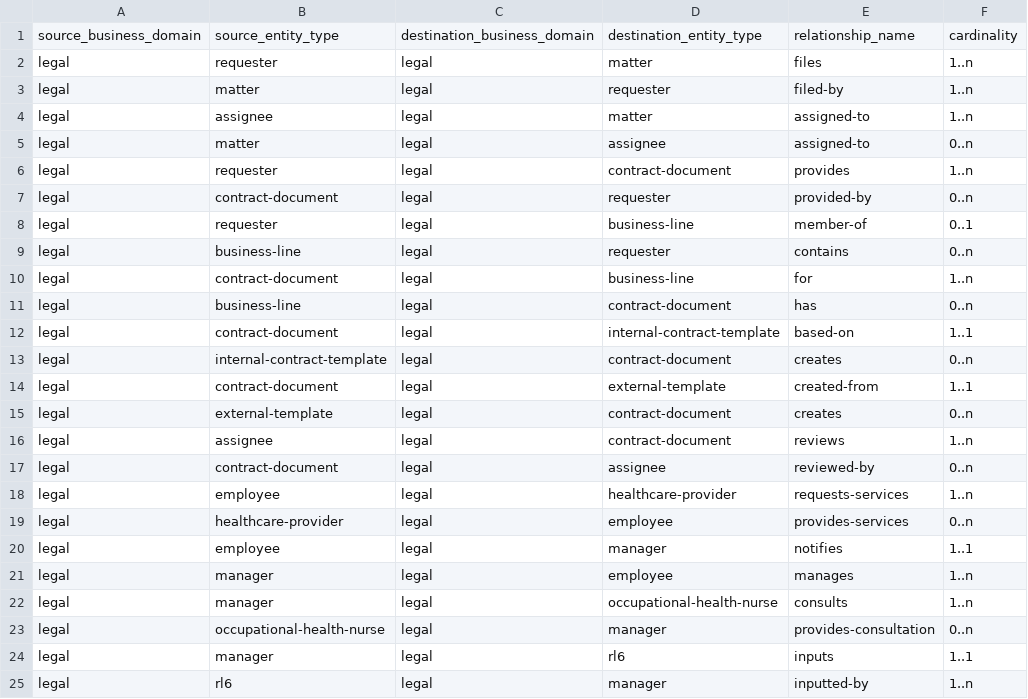
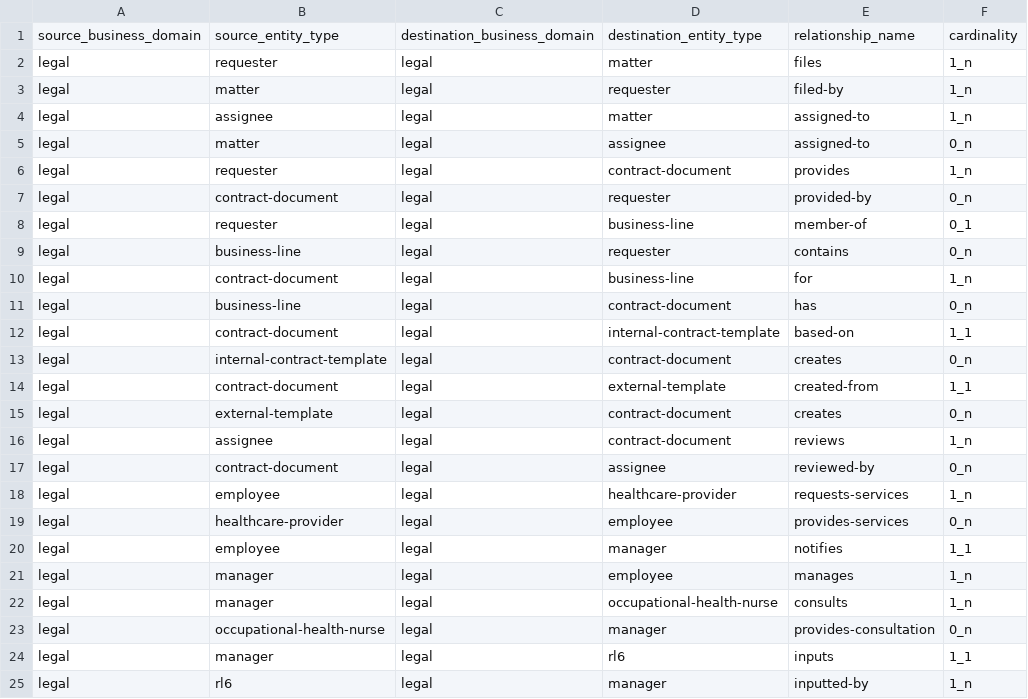
Before and after one commit to SergioF1234/SE, a CSV file: legal_relationships2.csv, drawn as a sheet.

Commit message:
Update legal_relationships2.csv
Changed .. for _

```diff
--- a/legal_relationships2.csv
+++ b/legal_relationships2.csv
@@ -1,25 +1,25 @@
 source_business_domain,source_entity_type,destination_business_domain,destination_entity_type,relationship_name,cardinality
-legal,requester,legal,matter,files,1..n
-legal,matter,legal,requester,filed-by,1..n
-legal,assignee,legal,matter,assigned-to,1..n
-legal,matter,legal,assignee,assigned-to,0..n
-legal,requester,legal,contract-document,provides,1..n
-legal,contract-document,legal,requester,provided-by,0..n
-legal,requester,legal,business-line,member-of,0..1
-legal,business-line,legal,requester,contains,0..n
-legal,contract-document,legal,business-line,for,1..n
-legal,business-line,legal,contract-document,has,0..n
-legal,contract-document,legal,internal-contract-template,based-on,1..1
-legal,internal-contract-template,legal,contract-document,creates,0..n
-legal,contract-document,legal,external-template,created-from,1..1
-legal,external-template,legal,contract-document,creates,0..n
-legal,assignee,legal,contract-document,reviews,1..n
-legal,contract-document,legal,assignee,reviewed-by,0..n
-legal,employee,legal,healthcare-provider,requests-services,1..n
-legal,healthcare-provider,legal,employee,provides-services,0..n
-legal,employee,legal,manager,notifies,1..1
-legal,manager,legal,employee,manages,1..n
-legal,manager,legal,occupational-health-nurse,consults,1..n
-legal,occupational-health-nurse,legal,manager,provides-consultation,0..n
-legal,manager,legal,rl6,inputs,1..1
-legal,rl6,legal,manager,inputted-by,1..n
+legal,requester,legal,matter,files,1_n
+legal,matter,legal,requester,filed-by,1_n
+legal,assignee,legal,matter,assigned-to,1_n
+legal,matter,legal,assignee,assigned-to,0_n
+legal,requester,legal,contract-document,provides,1_n
+legal,contract-document,legal,requester,provided-by,0_n
+legal,requester,legal,business-line,member-of,0_1
+legal,business-line,legal,requester,contains,0_n
+legal,contract-document,legal,business-line,for,1_n
+legal,business-line,legal,contract-document,has,0_n
+legal,contract-document,legal,internal-contract-template,based-on,1_1
+legal,internal-contract-template,legal,contract-document,creates,0_n
+legal,contract-document,legal,external-template,created-from,1_1
+legal,external-template,legal,contract-document,creates,0_n
+legal,assignee,legal,contract-document,reviews,1_n
+legal,contract-document,legal,assignee,reviewed-by,0_n
+legal,employee,legal,healthcare-provider,requests-services,1_n
+legal,healthcare-provider,legal,employee,provides-services,0_n
+legal,employee,legal,manager,notifies,1_1
+legal,manager,legal,employee,manages,1_n
+legal,manager,legal,occupational-health-nurse,consults,1_n
+legal,occupational-health-nurse,legal,manager,provides-consultation,0_n
+legal,manager,legal,rl6,inputs,1_1
+legal,rl6,legal,manager,inputted-by,1_n
```
